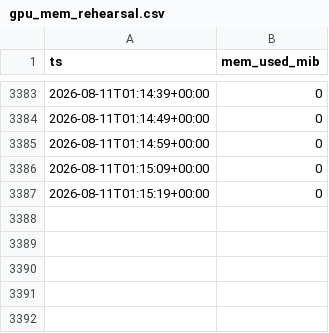
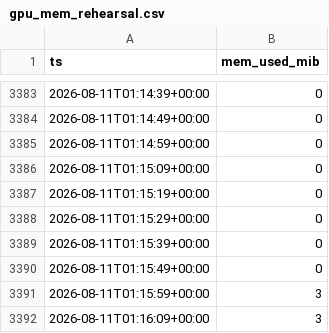
Before and after one commit to soma-jjya/deep-learning-challenge, a CSV file: gpu_mem_rehearsal.csv, drawn as a sheet; only a part is shown, gaps mark what is left out.

Commit message:
server: auto-commit local changes before pull

```diff
--- a/gpu_mem_rehearsal.csv
+++ b/gpu_mem_rehearsal.csv
@@ -3387 +3387,6 @@ ts,mem_used_mib
 2026-08-11T01:15:19+00:00,0
+2026-08-11T01:15:29+00:00,0
+2026-08-11T01:15:39+00:00,0
+2026-08-11T01:15:49+00:00,0
+2026-08-11T01:15:59+00:00,3
+2026-08-11T01:16:09+00:00,3
```
